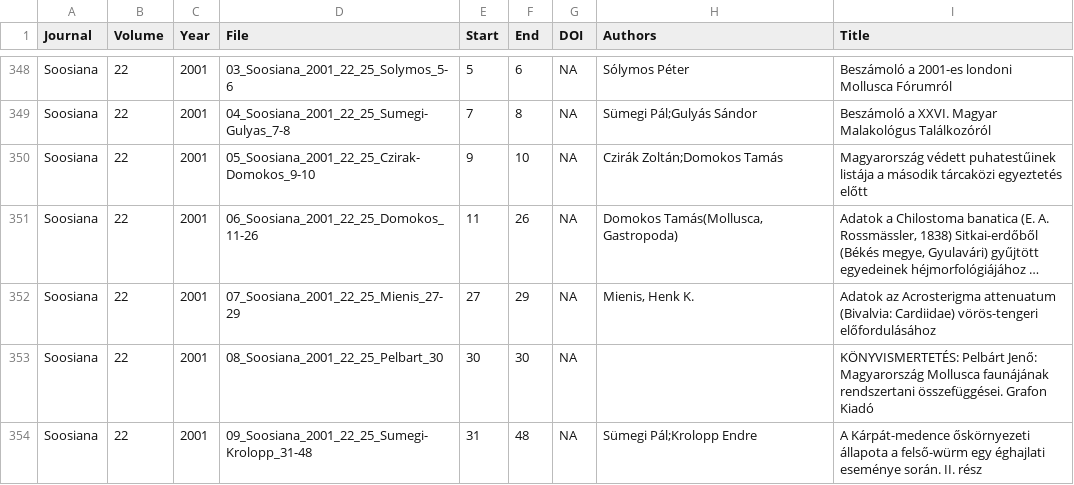
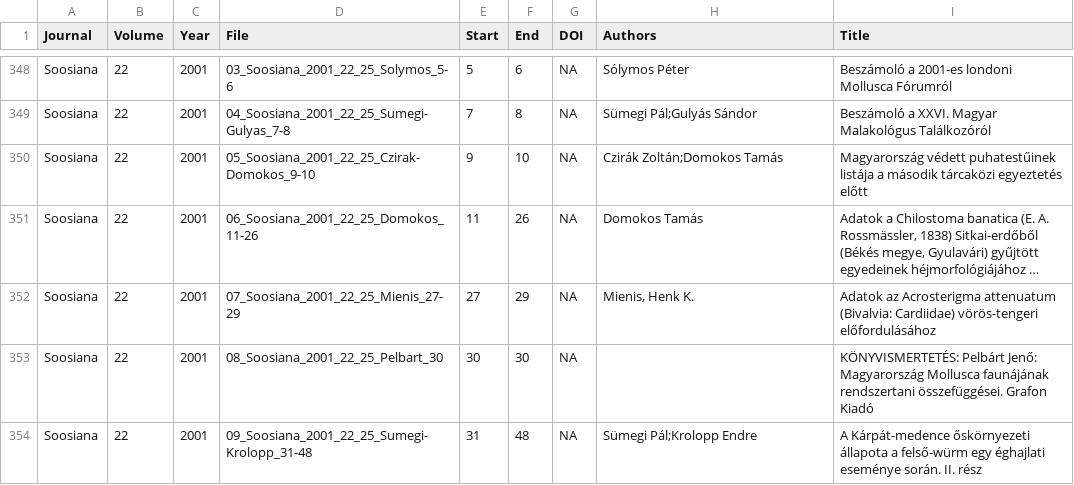
Before and after one commit to soosiana/soosiana.github.io, a CSV file: issues/soosiana.csv, drawn as a sheet; only a part is shown, gaps mark what is left out; long unchanged cells end in …; the diff names each change by its address in the sheet, - before the commit and + after, or states it on an @@ line.

```diff
--- a/issues/soosiana.csv
+++ b/issues/soosiana.csv
-H351 (Authors): Domokos Tamás(Mollusca, Gastropoda)
+H351 (Authors): Domokos Tamás
```
Also changed, not shown: 1 other file.
